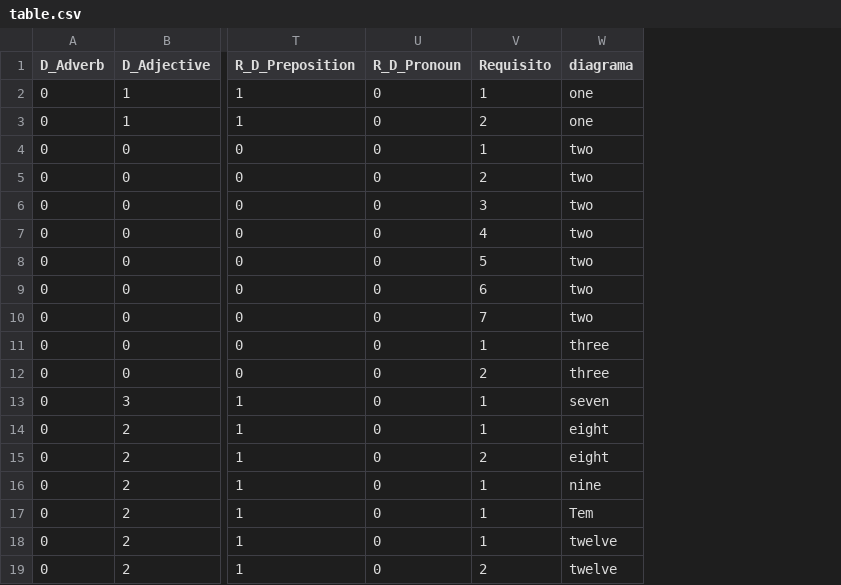
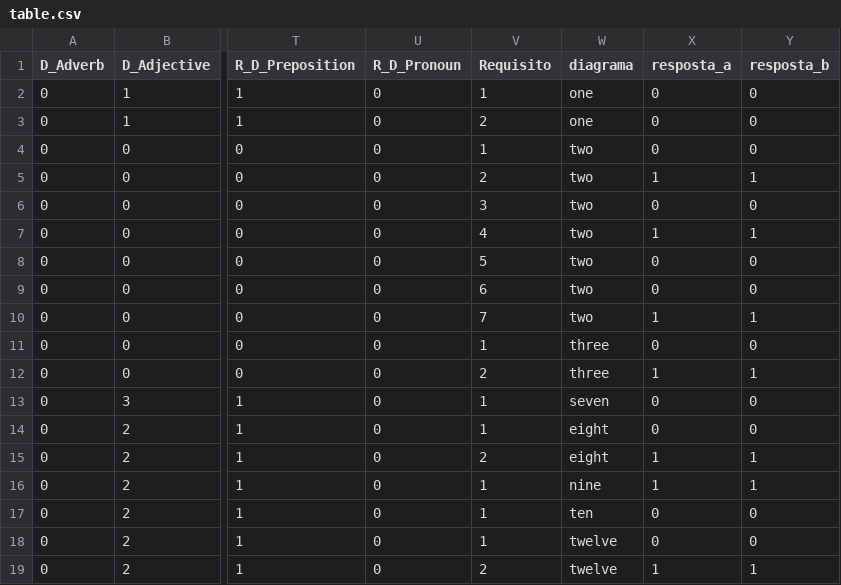
Before and after one commit to abacoresearchgroup/xmits, a CSV file: files/table.csv, drawn as a sheet; only a part is shown, gaps mark what is left out; the diff names each change by its address in the sheet, - before the commit and + after, or states it on an @@ line.

```diff
--- a/files/table.csv
+++ b/files/table.csv
+column X (resposta_a), rows 2-19: 0 | 0 | 0 | 1 | 0 | 1 | 0 | 0 | 1 | 0 | 1 | 0 | 0 | 1 | 1 | 0 | 0 | 1
+column Y (resposta_b), rows 2-19: 0 | 0 | 0 | 1 | 0 | 1 | 0 | 0 | 1 | 0 | 1 | 0 | 0 | 1 | 1 | 0 | 0 | 1
-W17 (diagrama): Tem
+W17 (diagrama): ten
```
Also changed, not shown: 4 other files.
